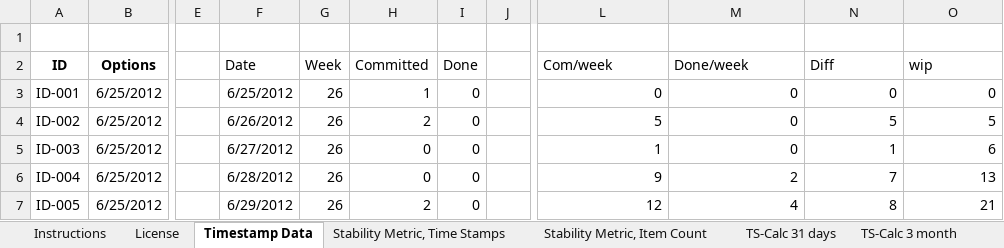
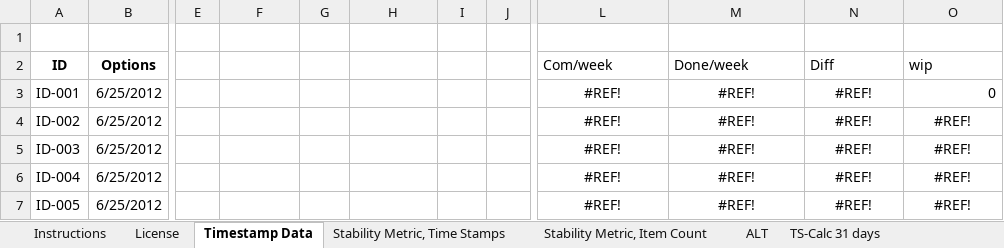
Before and after one commit to klausleopold/LEANres, an Excel workbook: Stability Metric.xlsx, sheet Timestamp Data, drawn as a sheet; only a part is shown, gaps mark what is left out; values as stored, in another font and other column widths than the file's, no borders; charts and pictures and table styles not drawn; the diff covers the shown part only; the diff names each change by its address in the sheet, - before the commit and + after, or states it on an @@ line.

```diff
--- a/Stability Metric.xlsx (sheet Timestamp Data)
+++ b/Stability Metric.xlsx (sheet Timestamp Data)
+sheet tab: ALT
-F2: Date
+F2: (empty)
-G2: Week
+G2: (empty)
-H2: Committed
+H2: (empty)
-I2: Done
+I2: (empty)
-F3: 6/25/2012
+F3: (empty)
-G3:G7: 26
+G3:G7: (empty)
-H3: 1
+H3: (empty)
-I3:I7: 0
+I3:I7: (empty)
-L3 (Com/week): 0
+L3 (Com/week): #REF!
-L3:N3 alignment: right
+L3:N3 alignment: center
-M3:M5 (Done/week): 0
+M3:M5 (Done/week): #REF!
-N3 (Diff): 0
+N3 (Diff): #REF!
-F4: 6/26/2012
+F4: (empty)
-H4: 2
+H4: (empty)
-L4 (Com/week): 5
+L4 (Com/week): #REF!
-L4:O7 alignment: right
+L4:O7 alignment: center
-N4 (Diff): 5
+N4 (Diff): #REF!
-O4 (wip): 5
+O4 (wip): #REF!
-F5: 6/27/2012
+F5: (empty)
-H5:H6: 0
+H5:H6: (empty)
-L5 (Com/week): 1
+L5 (Com/week): #REF!
-N5 (Diff): 1
+N5 (Diff): #REF!
-O5 (wip): 6
+O5 (wip): #REF!
-F6: 6/28/2012
+F6: (empty)
-L6 (Com/week): 9
+L6 (Com/week): #REF!
-M6 (Done/week): 2
+M6 (Done/week): #REF!
-N6 (Diff): 7
+N6 (Diff): #REF!
-O6 (wip): 13
+O6 (wip): #REF!
-F7: 6/29/2012
+F7: (empty)
-H7: 2
+H7: (empty)
-L7 (Com/week): 12
+L7 (Com/week): #REF!
-M7 (Done/week): 4
+M7 (Done/week): #REF!
-N7 (Diff): 8
+N7 (Diff): #REF!
-O7 (wip): 21
+O7 (wip): #REF!
```
Also changed, not shown: 46 removed rows, 528 edited cells and cell formats elsewhere in this sheet, charts or pictures.
